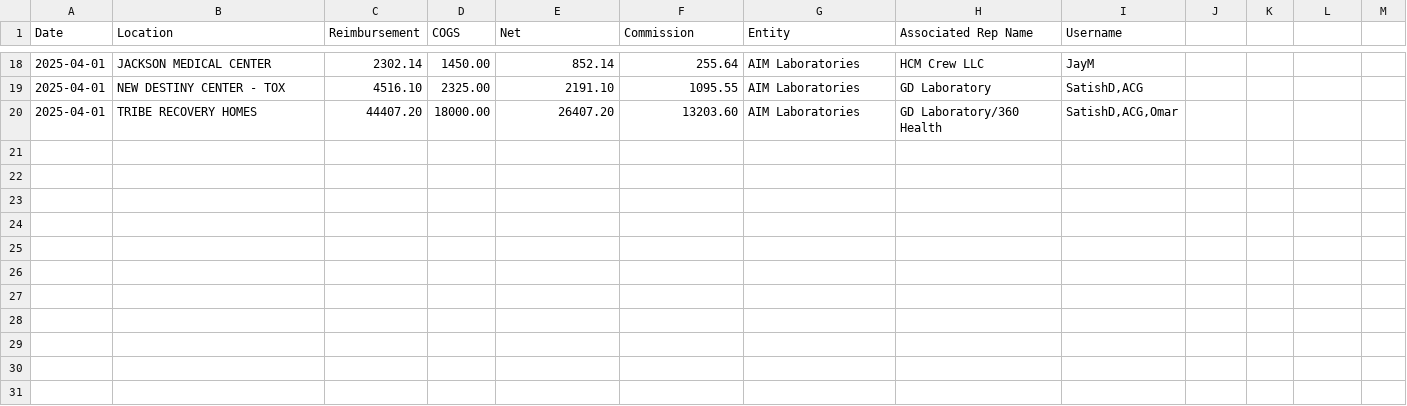
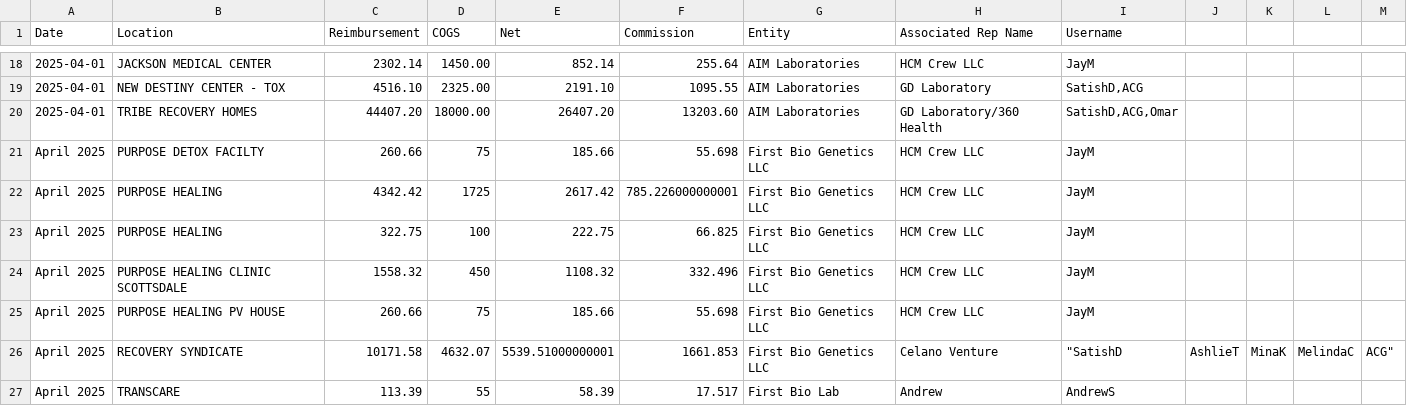
Before and after one commit to drsdass/Members_portal, a CSV file: data.csv, drawn as a sheet; only a part is shown, gaps mark what is left out; the diff names each change by its address in the sheet, - before the commit and + after, or states it on an @@ line.

Commit message:
Update data.csv

```diff
--- a/data.csv
+++ b/data.csv
+row 21: April 2025 | PURPOSE DETOX FACILTY | 260.66 | 75 | 185.66 | 55.698 | First Bio Genetics LLC | HCM Crew LLC | JayM
+row 22: April 2025 | PURPOSE HEALING | 4342.42 | 1725 | 2617.42 | 785.226000000001 | First Bio Genetics LLC | HCM Crew LLC | JayM
+row 23: April 2025 | PURPOSE HEALING | 322.75 | 100 | 222.75 | 66.825 | First Bio Genetics LLC | HCM Crew LLC | JayM
+row 24: April 2025 | PURPOSE HEALING CLINIC SCOTTSDALE | 1558.32 | 450 | 1108.32 | 332.496 | First Bio Genetics LLC | HCM Crew LLC | JayM
+row 25: April 2025 | PURPOSE HEALING PV HOUSE | 260.66 | 75 | 185.66 | 55.698 | First Bio Genetics LLC | HCM Crew LLC | JayM
+row 26: April 2025 | RECOVERY SYNDICATE | 10171.58 | 4632.07 | 5539.51000000001 | 1661.853 | First Bio Genetics LLC | Celano Venture | "SatishD | AshlieT | MinaK | MelindaC | ACG"
+row 27: April 2025 | TRANSCARE | 113.39 | 55 | 58.39 | 17.517 | First Bio Lab | Andrew | AndrewS
```
